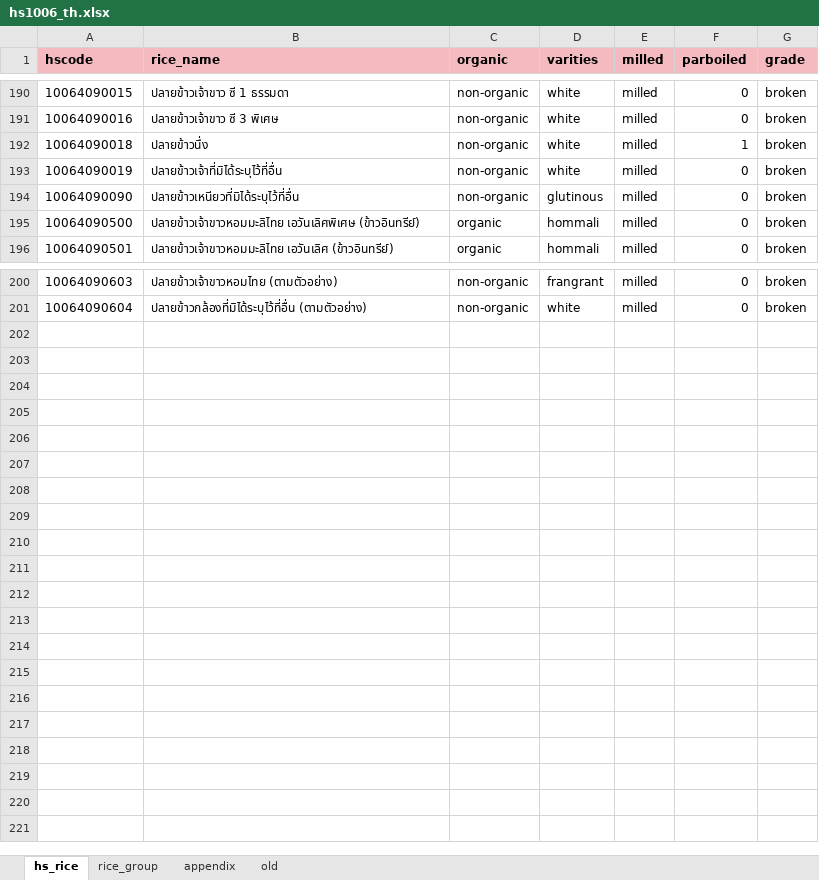
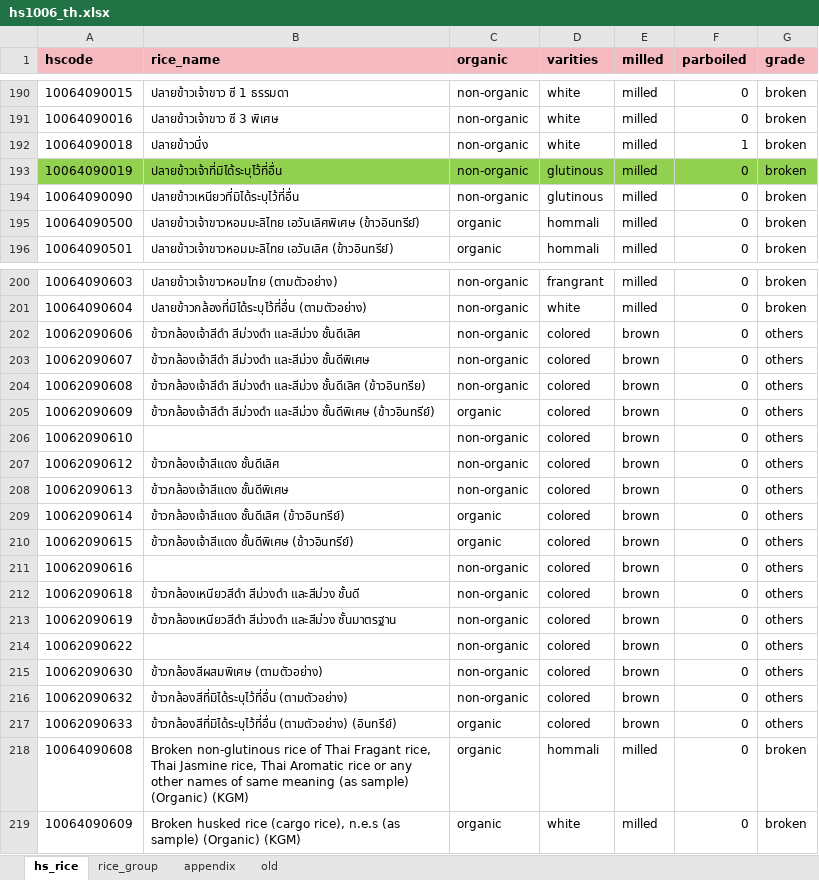
Before and after one commit to palangpango/oaer, an Excel workbook: data/_meta/hs1006_th.xlsx, sheet hs_rice, drawn as a sheet; only a part is shown, gaps mark what is left out; values as stored, in another font and other column widths than the file's, no borders; table styles not drawn; the diff names each change by its address in the sheet, - before the commit and + after, or states it on an @@ line.

```diff
--- a/data/_meta/hs1006_th.xlsx (sheet hs_rice)
+++ b/data/_meta/hs1006_th.xlsx (sheet hs_rice)
-A193:G193 fill: none
+A193:G193 fill: #92D050
-D193 (varities): white
+D193 (varities): glutinous
+row 202: 10062090606 | ข้าวกล้องเจ้าสีดำ สีม่วงดำ และสีม่วง ชั้นดีเลิศ | non-organic | colored | brown | 0 | others
+row 203: 10062090607 | ข้าวกล้องเจ้าสีดำ สีม่วงดำ และสีม่วง ชั้นดีพิเศษ | non-organic | colored | brown | 0 | others
+row 204: 10062090608 | ข้าวกล้องเจ้าสีดำ สีม่วงดำ และสีม่วง ชั้นดีเลิศ (ข้าวอินทรีย) | non-organic | colored | brown | 0 | others
+row 205: 10062090609 | ข้าวกล้องเจ้าสีดำ สีม่วงดำ และสีม่วง ชั้นดีพิเศษ (ข้าวอินทรีย์) | organic | colored | brown | 0 | others
+row 206: 10062090610 |  | non-organic | colored | brown | 0 | others
+row 207: 10062090612 | ข้าวกล้องเจ้าสีแดง ชั้นดีเลิศ | non-organic | colored | brown | 0 | others
+row 208: 10062090613 | ข้าวกล้องเจ้าสีแดง ชั้นดีพิเศษ | non-organic | colored | brown | 0 | others
+row 209: 10062090614 | ข้าวกล้องเจ้าสีแดง ชั้นดีเลิศ (ข้าวอินทรีย์) | organic | colored | brown | 0 | others
+row 210: 10062090615 | ข้าวกล้องเจ้าสีแดง ชั้นดีพิเศษ (ข้าวอินทรีย์) | organic | colored | brown | 0 | others
+row 211: 10062090616 |  | non-organic | colored | brown | 0 | others
+row 212: 10062090618 | ข้าวกล้องเหนียวสีดำ สีม่วงดำ และสีม่วง ชั้นดี | non-organic | colored | brown | 0 | others
+row 213: 10062090619 | ข้าวกล้องเหนียวสีดำ สีม่วงดำ และสีม่วง ชั้นมาตรฐาน | non-organic | colored | brown | 0 | others
+row 214: 10062090622 |  | non-organic | colored | brown | 0 | others
+row 215: 10062090630 | ข้าวกล้องสีผสมพิเศษ (ตามตัวอย่าง) | non-organic | colored | brown | 0 | others
+row 216: 10062090632 | ข้าวกล้องสีที่มิได้ระบุไว้ที่อื่น (ตามตัวอย่าง) | non-organic | colored | brown | 0 | others
+row 217: 10062090633 | ข้าวกล้องสีที่มิได้ระบุไว้ที่อื่น (ตามตัวอย่าง) (อินทรีย์) | organic | colored | brown | 0 | others
+row 218: 10064090608 | Broken non-glutinous rice of Thai Fragant rice, Thai Jasmine rice, Thai Aromatic rice or any other names of same meaning (as sample) (Organic) (KGM) | organic | hommali | milled | 0 | broken
+row 219: 10064090609 | Broken husked rice (cargo rice), n.e.s (as sample) (Organic) (KGM) | organic | white | milled | 0 | broken
```
Also changed, not shown: 1 other file.
